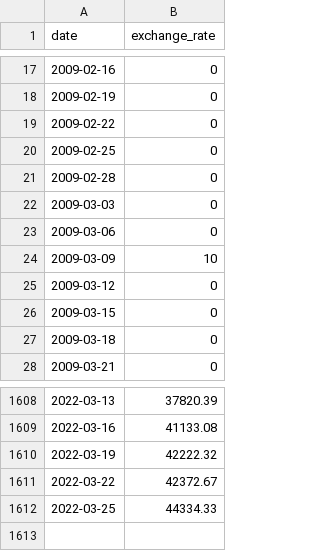
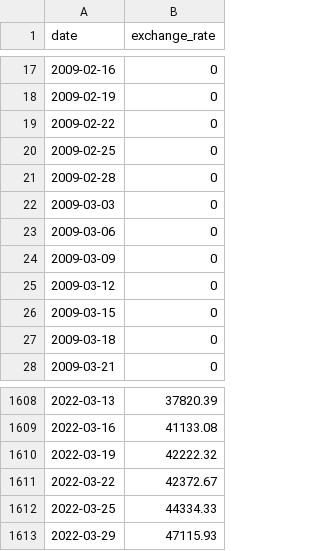
Before and after one commit to houssame-aithsain/cpp_1337, a CSV file: module09/ex00/data.csv, drawn as a sheet; only a part is shown, gaps mark what is left out.

```diff
--- a/module09/ex00/data.csv
+++ b/module09/ex00/data.csv
@@ -23,3 +23,3 @@ date,exchange_rate
 2009-03-06,0
-2009-03-09,10
+2009-03-09,0
 2009-03-12,0
@@ -1612 +1612,2 @@ date,exchange_rate
 2022-03-25,44334.33
+2022-03-29,47115.93
```
Also changed, not shown: 8 other files.
